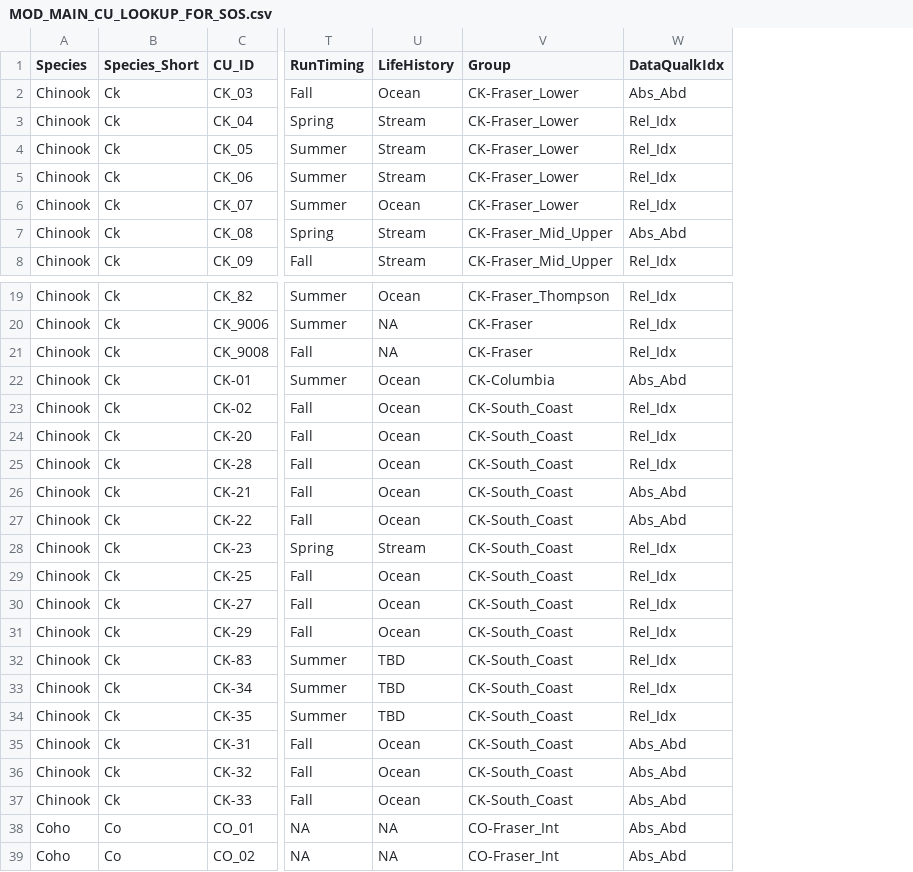
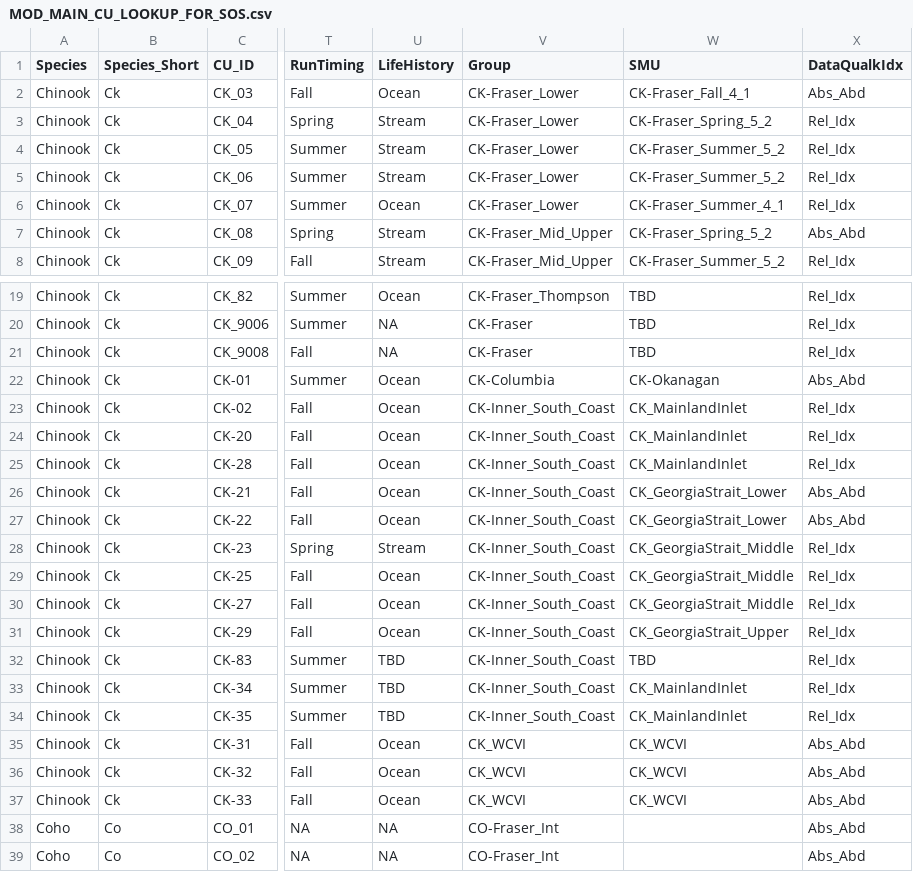
Before and after one commit to SOLV-Code/Scanner-Data-Processing, a CSV file: DATA_LOOKUP_FILES/MOD_MAIN_CU_LOOKUP_FOR_SOS.csv, drawn as a sheet; only a part is shown, gaps mark what is left out; the diff names each change by its address in the sheet, - before the commit and + after, or states it on an @@ line.

Commit message:
added SMU column to CU info lookup

```diff
--- a/DATA_LOOKUP_FILES/MOD_MAIN_CU_LOOKUP_FOR_SOS.csv
+++ b/DATA_LOOKUP_FILES/MOD_MAIN_CU_LOOKUP_FOR_SOS.csv
+column W (SMU), rows 2-8: CK-Fraser_Fall_4_1 | CK-Fraser_Spring_5_2 | CK-Fraser_Summer_5_2 | CK-Fraser_Summer_5_2 | CK-Fraser_Summer_4_1 | CK-Fraser_Spring_5_2 | CK-Fraser_Summer_5_2; rows 19-37: TBD | TBD | TBD | CK-Okanagan | CK_MainlandInlet | CK_MainlandInlet | CK_MainlandInlet | CK_GeorgiaStrait_Lower | CK_GeorgiaStrait_Lower | CK_GeorgiaStrait_Middle | CK_GeorgiaStrait_Middle | CK_GeorgiaStrait_Middle | CK_GeorgiaStrait_Upper | TBD | CK_MainlandInlet | CK_MainlandInlet | CK_WCVI | CK_WCVI | CK_WCVI
-V23:V34 (Group): CK-South_Coast
+V23:V34 (Group): CK-Inner_South_Coast
-V35:V37 (Group): CK-South_Coast
+V35:V37 (Group): CK_WCVI
```
